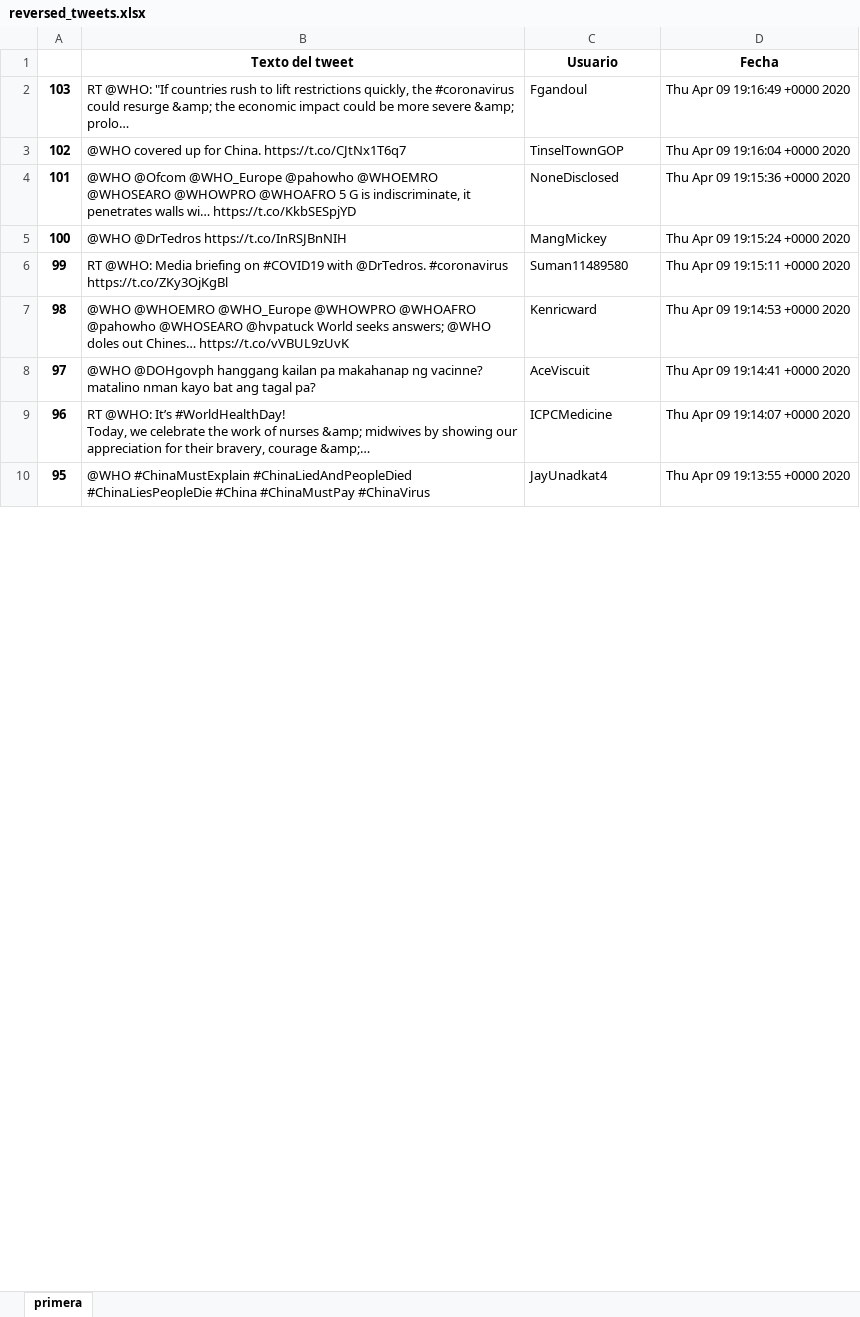
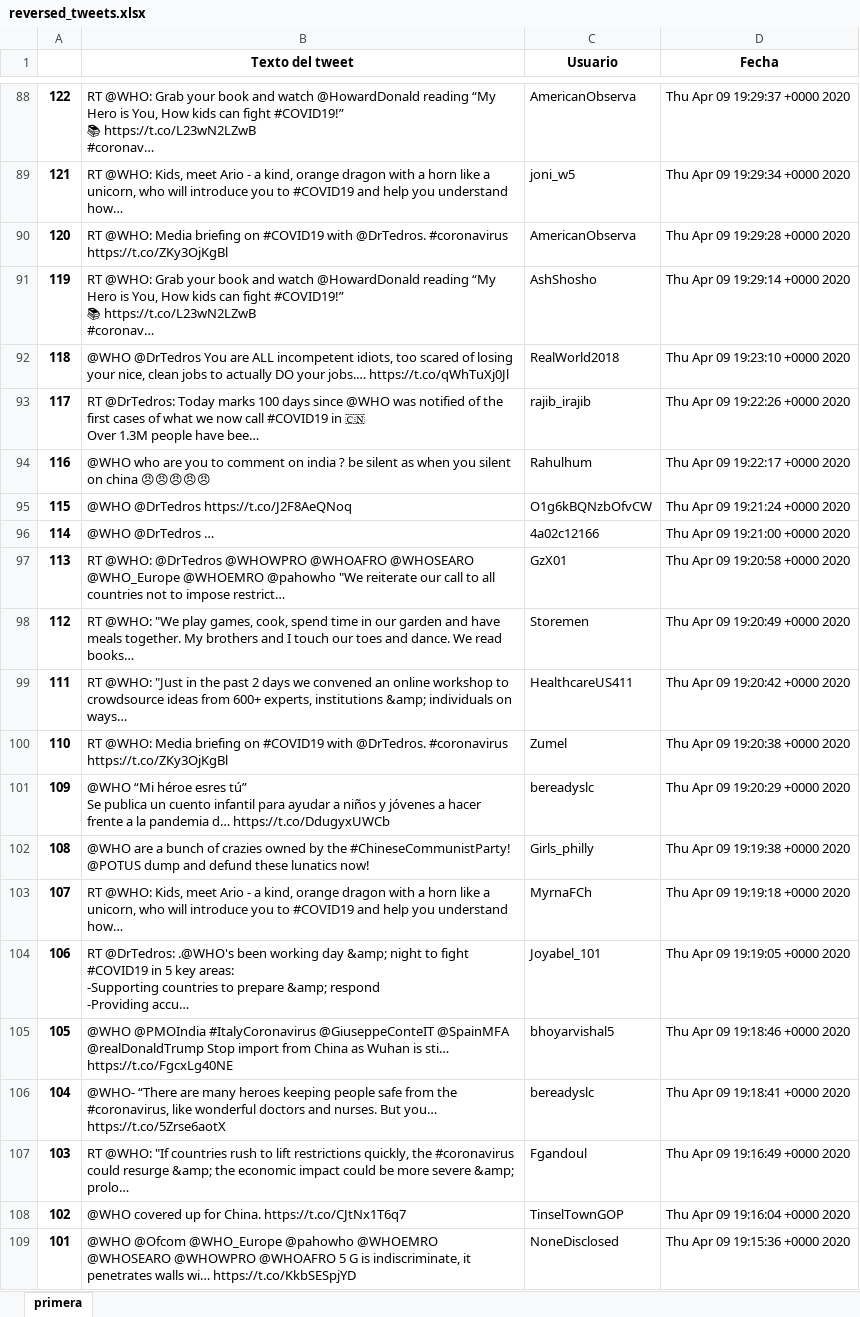
Before and after one commit to Sud-Austral/Repositorio_extraccion_de_data_de_RRSS_con_Python, an Excel workbook: reversed_tweets.xlsx, sheet primera, drawn as a sheet; only a part is shown, gaps mark what is left out; the shorter side is filled out with more unchanged rows; values as stored, in another font and other column widths than the file's, no borders; ↵ is a line break in a cell; the diff covers the shown part only; the diff names each change by its address in the sheet, - before the commit and + after, or states it on an @@ line.

```diff
--- a/reversed_tweets.xlsx (sheet primera)
+++ b/reversed_tweets.xlsx (sheet primera)
+row 88: 122 | RT @WHO: Grab your book and watch @HowardDonald reading “My Hero is You, How kids can fight #COVID19!” ↵ 📚 https://t.co/L23wN2LZwB ↵ #coronav… | AmericanObserva | Thu Apr 09 19:29:37 +0000 2020
+row 89: 121 | RT @WHO: Kids, meet Ario - a kind, orange dragon with a horn like a unicorn, who will introduce you to #COVID19 and help you understand how… | joni_w5 | Thu Apr 09 19:29:34 +0000 2020
+row 90: 120 | RT @WHO: Media briefing on #COVID19 with @DrTedros. #coronavirus https://t.co/ZKy3OjKgBl | AmericanObserva | Thu Apr 09 19:29:28 +0000 2020
+row 91: 119 | RT @WHO: Grab your book and watch @HowardDonald reading “My Hero is You, How kids can fight #COVID19!” ↵ 📚 https://t.co/L23wN2LZwB ↵ #coronav… | AshShosho | Thu Apr 09 19:29:14 +0000 2020
+row 92: 118 | @WHO @DrTedros You are ALL incompetent idiots, too scared of losing your nice, clean jobs to actually DO your jobs.… https://t.co/qWhTuXj0Jl | RealWorld2018 | Thu Apr 09 19:23:10 +0000 2020
+row 93: 117 | RT @DrTedros: Today marks 100 days since @WHO was notified of the first cases of what we now call #COVID19 in 🇨🇳 ↵ Over 1.3M people have bee… | rajib_irajib | Thu Apr 09 19:22:26 +0000 2020
+row 94: 116 | @WHO who are you to comment on india ? be silent as when you silent on china 😠😠😠😠😠 | Rahulhum | Thu Apr 09 19:22:17 +0000 2020
+row 95: 115 | @WHO @DrTedros https://t.co/J2F8AeQNoq | O1g6kBQNzbOfvCW | Thu Apr 09 19:21:24 +0000 2020
+row 96: 114 | @WHO @DrTedros … | 4a02c12166 | Thu Apr 09 19:21:00 +0000 2020
+row 97: 113 | RT @WHO: @DrTedros @WHOWPRO @WHOAFRO @WHOSEARO @WHO_Europe @WHOEMRO @pahowho "We reiterate our call to all countries not to impose restrict… | GzX01 | Thu Apr 09 19:20:58 +0000 2020
+row 98: 112 | RT @WHO: "We play games, cook, spend time in our garden and have meals together. My brothers and I touch our toes and dance. We read books… | Storemen | Thu Apr 09 19:20:49 +0000 2020
+row 99: 111 | RT @WHO: "Just in the past 2 days we convened an online workshop to crowdsource ideas from 600+ experts, institutions &amp; individuals on ways… | HealthcareUS411 | Thu Apr 09 19:20:42 +0000 2020
+row 100: 110 | RT @WHO: Media briefing on #COVID19 with @DrTedros. #coronavirus https://t.co/ZKy3OjKgBl | Zumel | Thu Apr 09 19:20:38 +0000 2020
+row 101: 109 | @WHO “Mi héroe esres tú” ↵ Se publica un cuento infantil para ayudar a niños y jóvenes a hacer frente a la pandemia d… https://t.co/DdugyxUWCb | bereadyslc | Thu Apr 09 19:20:29 +0000 2020
+row 102: 108 | @WHO are a bunch of crazies owned by the #ChineseCommunistParty! @POTUS dump and defund these lunatics now! | Girls_philly | Thu Apr 09 19:19:38 +0000 2020
+row 103: 107 | RT @WHO: Kids, meet Ario - a kind, orange dragon with a horn like a unicorn, who will introduce you to #COVID19 and help you understand how… | MyrnaFCh | Thu Apr 09 19:19:18 +0000 2020
+row 104: 106 | RT @DrTedros: .@WHO's been working day &amp; night to fight #COVID19 in 5 key areas: ↵ -Supporting countries to prepare &amp; respond ↵ -Providing accu… | Joyabel_101 | Thu Apr 09 19:19:05 +0000 2020
+row 105: 105 | @WHO @PMOIndia #ItalyCoronavirus @GiuseppeConteIT @SpainMFA @realDonaldTrump Stop import from China as Wuhan is sti… https://t.co/FgcxLg40NE | bhoyarvishal5 | Thu Apr 09 19:18:46 +0000 2020
+row 106: 104 | @WHO- “There are many heroes keeping people safe from the #coronavirus, like wonderful doctors and nurses. But you… https://t.co/5Zrse6aotX | bereadyslc | Thu Apr 09 19:18:41 +0000 2020
```
Also changed, not shown: 86 added rows elsewhere in this sheet, 5 other files.
